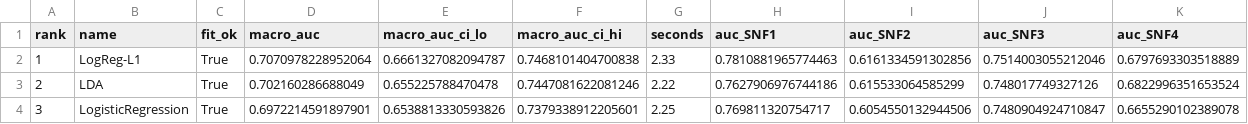
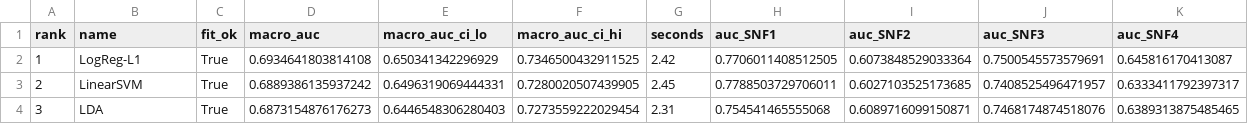
Before and after one commit to liuxx839/snf_analysis, a CSV file: outputs/model_comparison.csv, drawn as a sheet; only a part is shown; the diff covers the shown part only.

```diff
--- a/outputs/model_comparison.csv
+++ b/outputs/model_comparison.csv
@@ -1,4 +1,4 @@
 rank,name,fit_ok,macro_auc,macro_auc_ci_lo,macro_auc_ci_hi,seconds,auc_SNF1,auc_SNF2,auc_SNF3,auc_SNF4
-1,LogReg-L1,True,0.7070978228952064,0.6661327082094787,0.7468101404700838,2.33,0.7810881965774463,0.6161334591302856,0.7514003055212046,0.6797693303518889
-2,LDA,True,0.702160286688049,0.655225788470478,0.7447081622081246,2.22,0.7627906976744186,0.615533064585299,0.748017749327126,0.6822996351653524
-3,LogisticRegression,True,0.6972214591897901,0.6538813330593826,0.7379338912205601,2.25,0.769811320754717,0.6054550132944506,0.7480904924710847,0.6655290102389078
+1,LogReg-L1,True,0.6934641803814108,0.650341342296929,0.7346500432911525,2.42,0.7706011408512505,0.6073848529033364,0.7500545573579691,0.645816170413087
+2,LinearSVM,True,0.6889386135937242,0.6496319069444331,0.7280020507439905,2.45,0.7788503729706011,0.6027103525173685,0.7408525496471957,0.6333411792397317
+3,LDA,True,0.6873154876176273,0.6446548306280403,0.7273559222029454,2.31,0.754541465555068,0.6089716099150871,0.7468174874518076,0.6389313875485465
```
Also changed, not shown: 112 edited cells elsewhere in this file, outputs/feature_importance_top20.csv, outputs/similar_patients_ME.csv, 14 other files.
